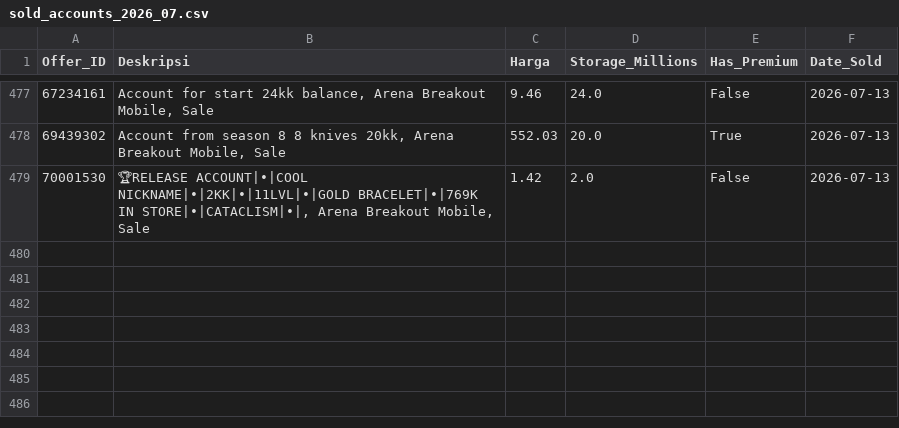
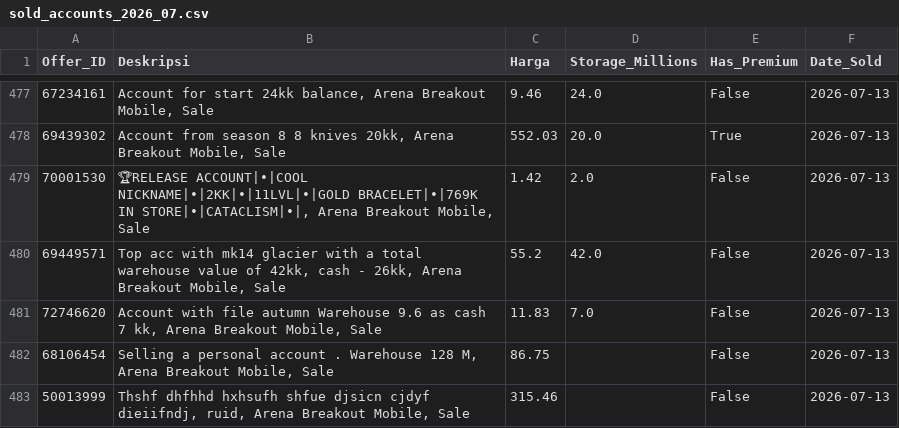
Before and after one commit to mozz-bot/funpay-tracker, a CSV file: sold_accounts_2026_07.csv, drawn as a sheet; only a part is shown, gaps mark what is left out.

```diff
--- a/sold_accounts_2026_07.csv
+++ b/sold_accounts_2026_07.csv
@@ -479 +479,5 @@ Offer_ID,Deskripsi,Harga,Storage_Millions,Has_Premium,Date_Sold
 70001530,"🏆RELEASE ACCOUNT|•|COOL NICKNAME|•|2KK|•|11LVL|•|GOLD BRACELET|•|769K IN STORE|•|CATACLISM|•|, Arena Breakout Mobile, Sale",1.42,2.0,False,2026-07-13
+69449571,"Top acc with mk14 glacier with a total warehouse value of 42kk, cash - 26kk, Arena Breakout Mobile, Sale",55.2,42.0,False,2026-07-13
+72746620,"Account with file autumn Warehouse 9.6 as cash 7 kk, Arena Breakout Mobile, Sale",11.83,7.0,False,2026-07-13
+68106454,"Selling a personal account . Warehouse 128 М, Arena Breakout Mobile, Sale",86.75,,False,2026-07-13
+50013999,"Thshf dhfhhd hxhsufh shfue djsicn cjdyf dieiifndj, ruid, Arena Breakout Mobile, Sale",315.46,,False,2026-07-13
```
Also changed, not shown: active_listings.csv.
